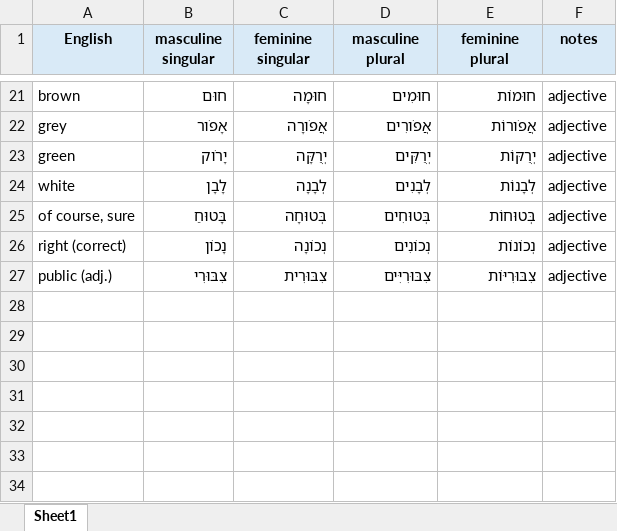
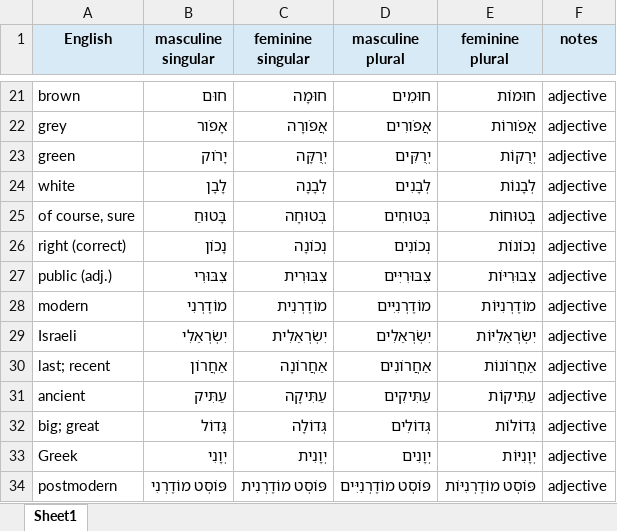
Before and after one commit to IlyaKuprov/Spinach, an Excel workbook: etc/hebrew/adjectives.xlsx, sheet Sheet1, drawn as a sheet; only a part is shown, gaps mark what is left out; values as stored, in another font and other column widths than the file's, no borders; the diff names each change by its address in the sheet, - before the commit and + after, or states it on an @@ line.

```diff
--- a/etc/hebrew/adjectives.xlsx (sheet Sheet1)
+++ b/etc/hebrew/adjectives.xlsx (sheet Sheet1)
+row 28: modern | מוֹדֶרְנִי | מוֹדֶרְנִית | מוֹדֶרְנִיִּים | מוֹדֶרְנִיּוֹת | adjective
+row 29: Israeli | יִשְׂרְאֵלִי | יִשְׂרְאֵלִית | יִשְׂרְאֵלִים | יִשְׂרְאֵלִיּוֹת | adjective
+row 30: last; recent | אַחֲרוֹן | אַחֲרוֹנָה | אַחֲרוֹנִים | אַחֲרוֹנוֹת | adjective
+row 31: ancient | עַתִּיק | עַתִּיקָה | עַתִּיקִים | עַתִּיקוֹת | adjective
+row 32: big; great | גָּדוֹל | גְּדוֹלָה | גְּדוֹלִים | גְּדוֹלוֹת | adjective
+row 33: Greek | יְוָנִי | יְוָנִית | יְוָנִים | יְוָנִיּוֹת | adjective
+row 34: postmodern | פּוֹסְט מוֹדֶרְנִי | פּוֹסְט מוֹדֶרְנִית | פּוֹסְט מוֹדֶרְנִיִּים | פּוֹסְט מוֹדֶרְנִיּוֹת | adjective
```
Also changed, not shown: etc/hebrew/nouns.xlsx, etc/hebrew/particles.xlsx, 7 other files.
